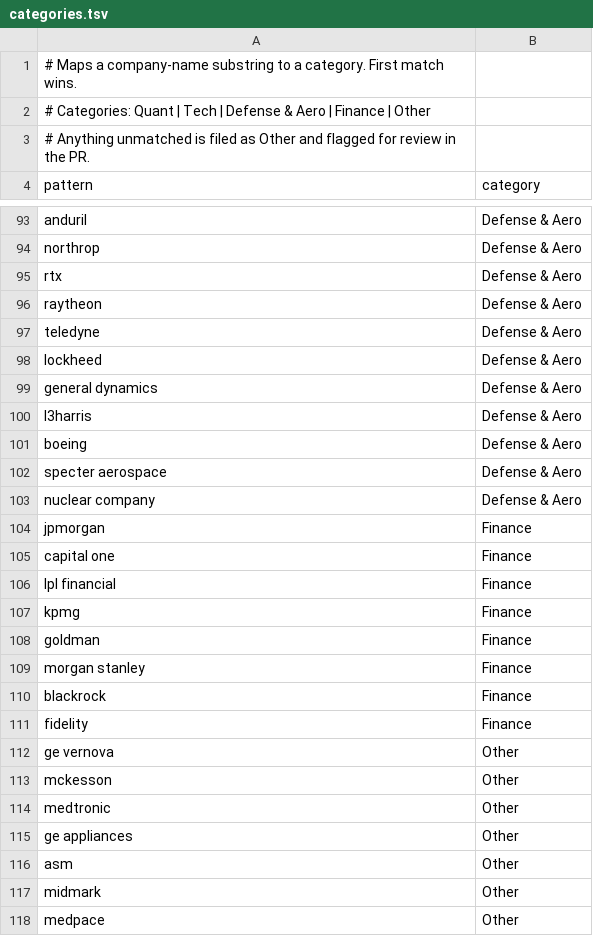
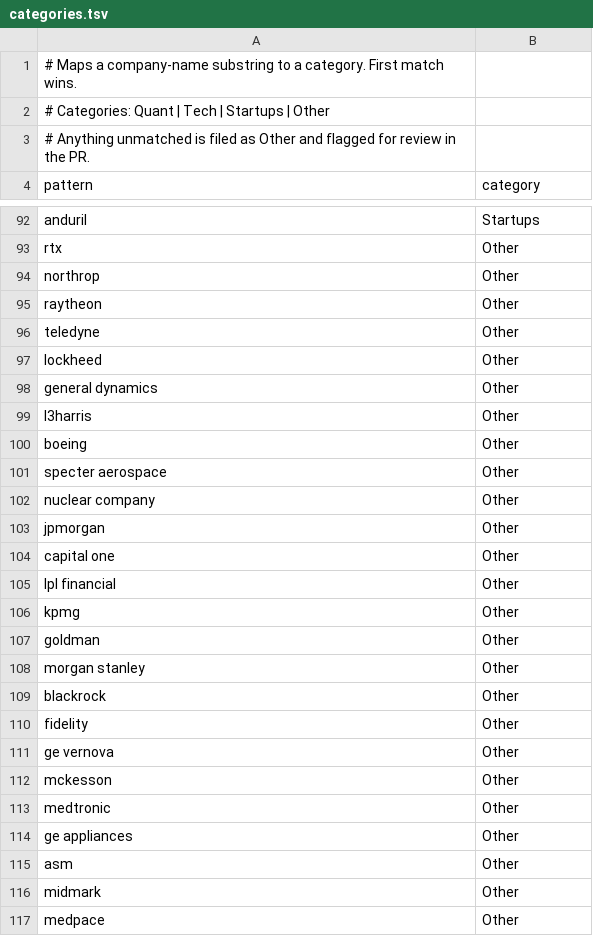
Before and after one commit to IanLeung12/2027-SWE-Intern-Postings, a TSV file: data/categories.tsv, drawn as a sheet; only a part is shown, gaps mark what is left out; removed rows and columns are numbered as before the commit, all else as after; the diff covers the shown part only; the diff names each change by its address in the sheet, - before the commit and + after, or states it on an @@ line.

```diff
--- a/data/categories.tsv
+++ b/data/categories.tsv
-A2 (pattern): …Tech | Defense & Aero | Finance | Other
+A2 (pattern): …Tech | Startups | Other
-B92 (category): Defense & Aero
+B92 (category): Startups
-row 94: northrop | Defense & Aero
-B93 (category): Defense & Aero
+B93 (category): Other
+row 94: northrop | Other
-B95:B102 (category): Defense & Aero
+B95:B102 (category): Other
-B103:B110 (category): Finance
+B103:B110 (category): Other
```
Also changed, not shown: 17 added rows and 18 removed rows elsewhere in this file, 5 other files.
